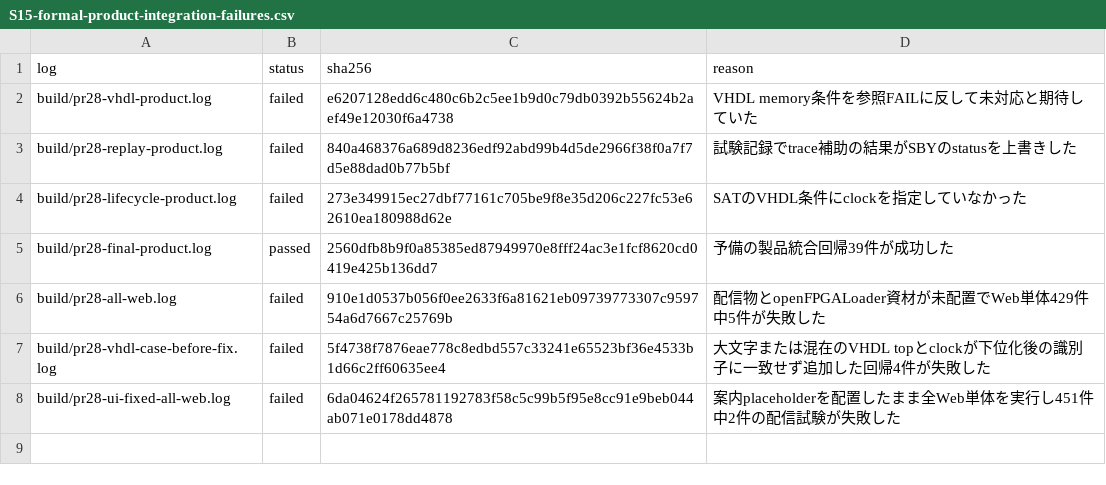
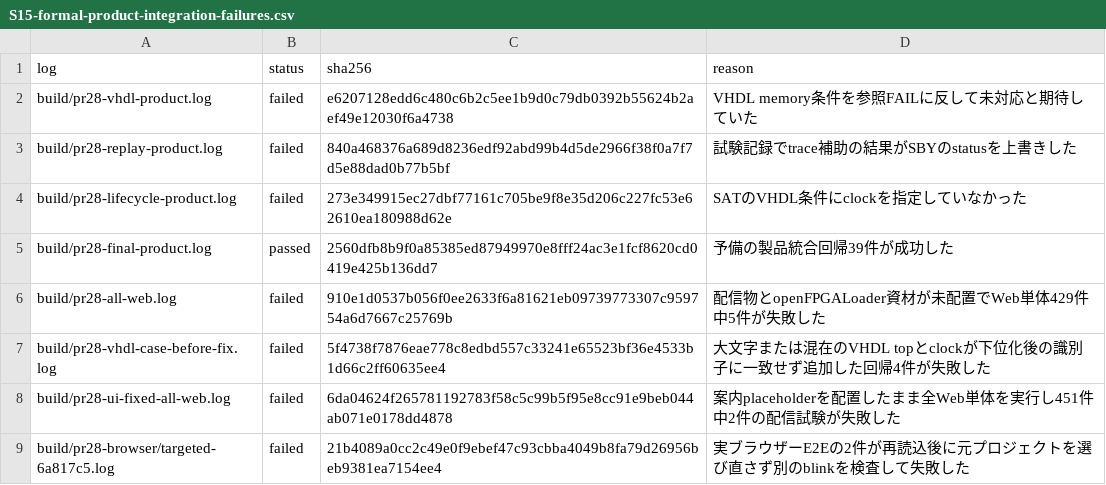
Before and after one commit to uist1idrju3i/gogo-fpga, a CSV file: docs/experiments/S15-formal-product-integration-failures.csv, drawn as a sheet.

```diff
--- a/docs/experiments/S15-formal-product-integration-failures.csv
+++ b/docs/experiments/S15-formal-product-integration-failures.csv
@@ -8 +8,2 @@ build/pr28-vhdl-case-before-fix.log,failed,5f4738f7876eae778c8edbd557c33241e6552
 build/pr28-ui-fixed-all-web.log,failed,6da04624f265781192783f58c5c99b5f95e8cc91e9beb044ab071e0178dd4878,案内placeholderを配置したまま全Web単体を実行し451件中2件の配信試験が失敗した
+build/pr28-browser/targeted-6a817c5.log,failed,21b4089a0cc2c49e0f9ebef47c93cbba4049b8fa79d26956beb9381ea7154ee4,実ブラウザーE2Eの2件が再読込後に元プロジェクトを選び直さず別のblinkを検査して失敗した
```
Also changed, not shown: 3 other files.
